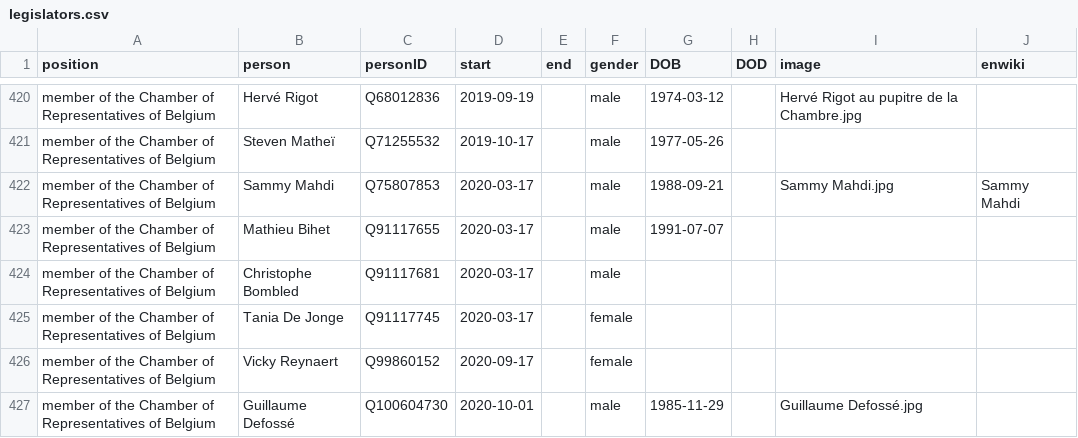
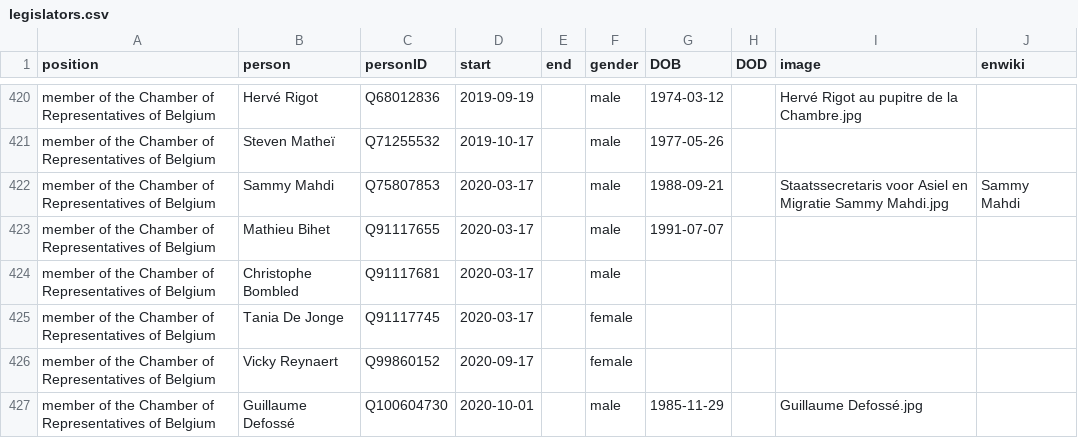
Before and after one commit to every-politician-scrapers/belgium-cabinet, a CSV file: html/legislators.csv, drawn as a sheet; only a part is shown, gaps mark what is left out.

Commit message:
PCB update

```diff
--- a/html/legislators.csv
+++ b/html/legislators.csv
@@ -421,3 +421,3 @@ member of the Chamber of Representatives of Belgium,Hervé Rigot,Q68012836,2019-
 member of the Chamber of Representatives of Belgium,Steven Matheï,Q71255532,2019-10-17,,male,1977-05-26,,,
-member of the Chamber of Representatives of Belgium,Sammy Mahdi,Q75807853,2020-03-17,,male,1988-09-21,,Sammy Mahdi.jpg,Sammy Mahdi
+member of the Chamber of Representatives of Belgium,Sammy Mahdi,Q75807853,2020-03-17,,male,1988-09-21,,Staatssecretaris voor Asiel en Migratie Sammy Mahdi.jpg,Sammy Mahdi
 member of the Chamber of Representatives of Belgium,Mathieu Bihet,Q91117655,2020-03-17,,male,1991-07-07,,,
```
